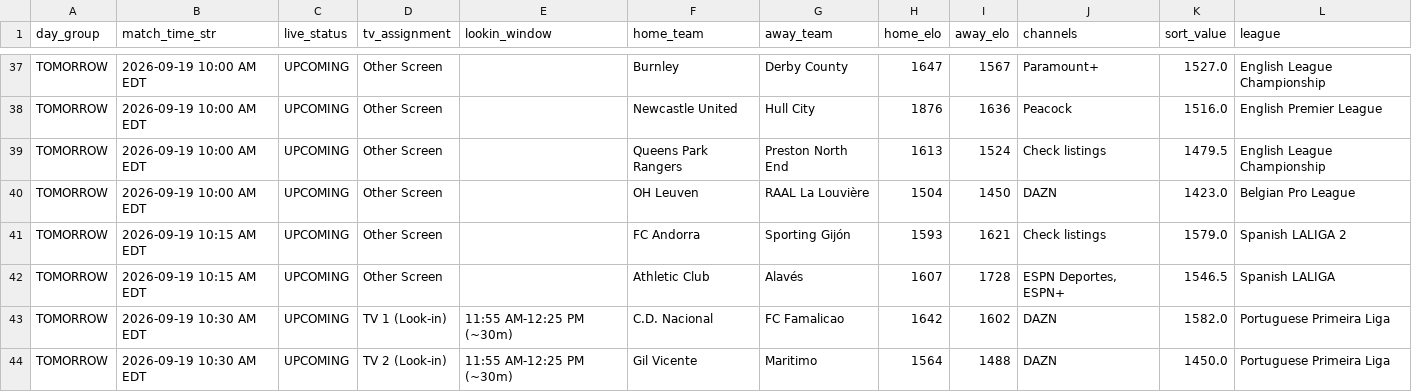
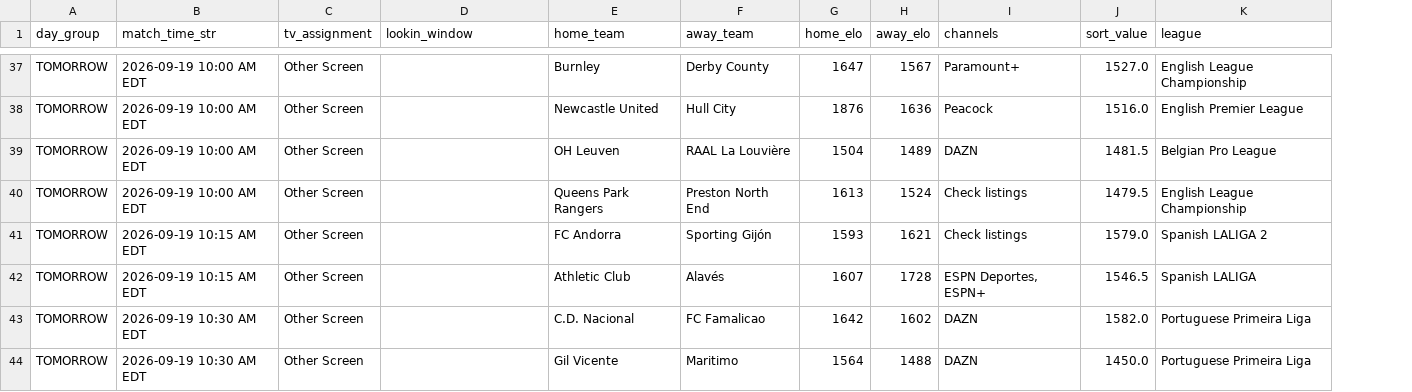
Before and after one commit to mjhillman-lab/soccer-scheduler, a CSV file: tv_assignment_schedule.csv, drawn as a sheet; only a part is shown, gaps mark what is left out; removed rows and columns are numbered as before the commit, all else as after; the diff covers the shown part only; the diff names each change by its address in the sheet, - before the commit and + after, or states it on an @@ line.

```diff
--- a/tv_assignment_schedule.csv
+++ b/tv_assignment_schedule.csv
-column C (live_status), rows 37-39: all UPCOMING; rows 41-44: all UPCOMING
+row 39: TOMORROW | 2026-09-19 10:00 AM EDT | Other Screen |  | OH Leuven | RAAL La Louvière | 1504 | 1489 | DAZN | 1481.5 | Belgian Pro League
-row 40: TOMORROW | 2026-09-19 10:00 AM EDT | UPCOMING | Other Screen |  | OH Leuven | RAAL La Louvière | 1504 | 1450 | DAZN | 1423.0 | Belgian Pro League
-C43 (tv_assignment): TV 1 (Look-in)
+C43 (tv_assignment): Other Screen
-D43:D44 (lookin_window): 11:55 AM-12:25 PM (~30m)
+D43:D44 (lookin_window): (empty)
-C44 (tv_assignment): TV 2 (Look-in)
+C44 (tv_assignment): Other Screen
```
Also changed, not shown: 1 added row, 1 removed row and 27 edited cells elsewhere in this file, 2 other files.
